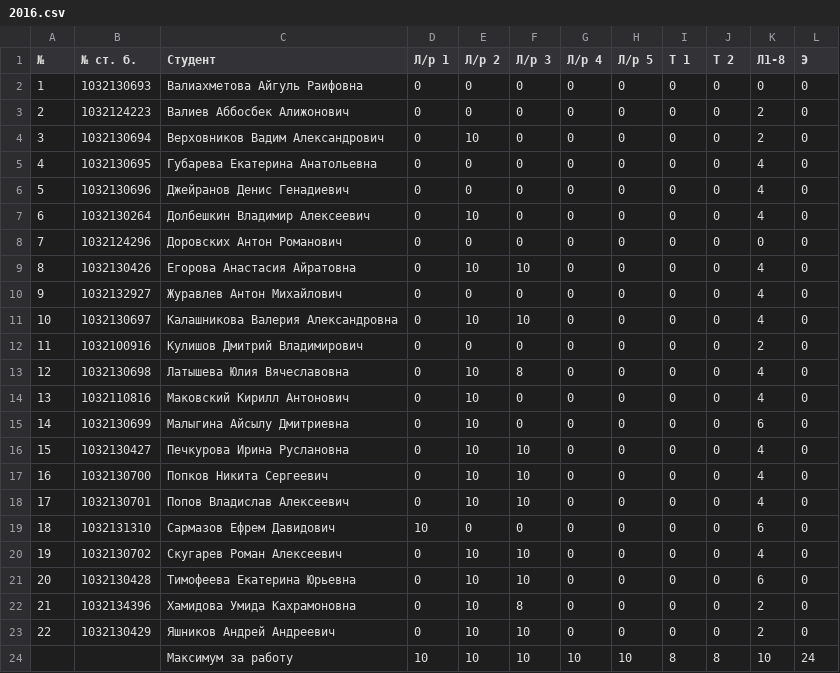
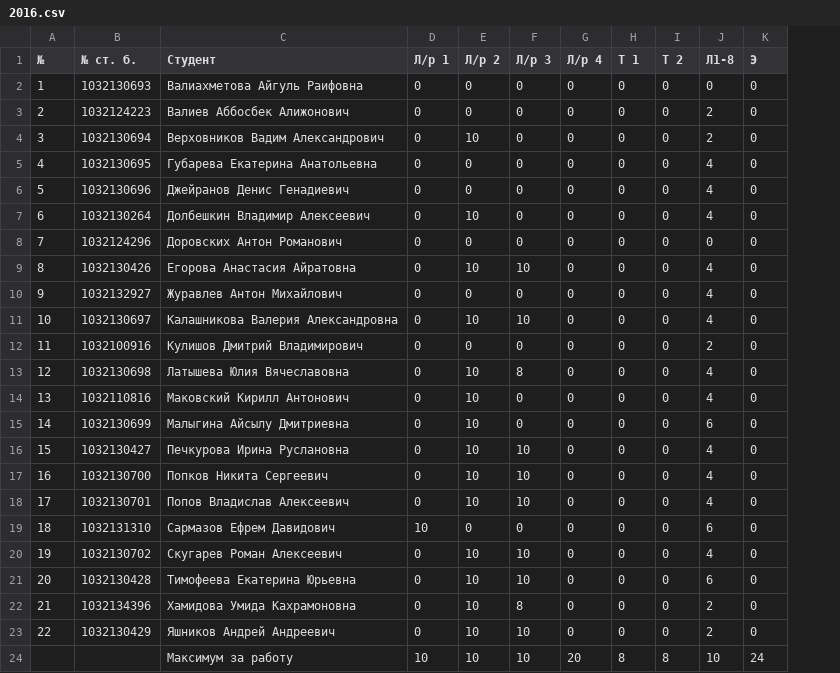
Before and after one commit to 1x0r/pspis, a CSV file: marks/2016.csv, drawn as a sheet; the diff names each change by its address in the sheet, - before the commit and + after, or states it on an @@ line.

Commit message:
Update 2016.csv

```diff
--- a/marks/2016.csv
+++ b/marks/2016.csv
-column H (Л/р 5), rows 2-24: 0 | 0 | 0 | 0 | 0 | 0 | 0 | 0 | 0 | 0 | 0 | 0 | 0 | 0 | 0 | 0 | 0 | 0 | 0 | 0 | 0 | 0 | 10
-G24 (Л/р 4): 10
+G24 (Л/р 4): 20
```
